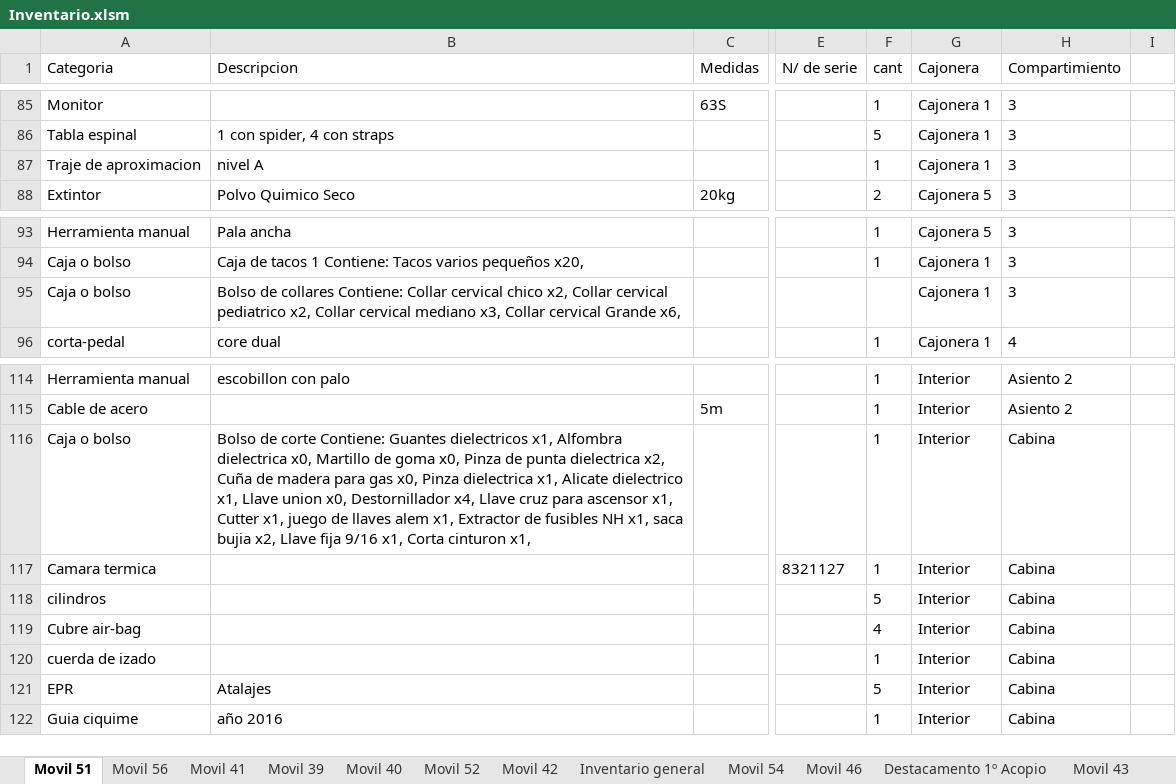
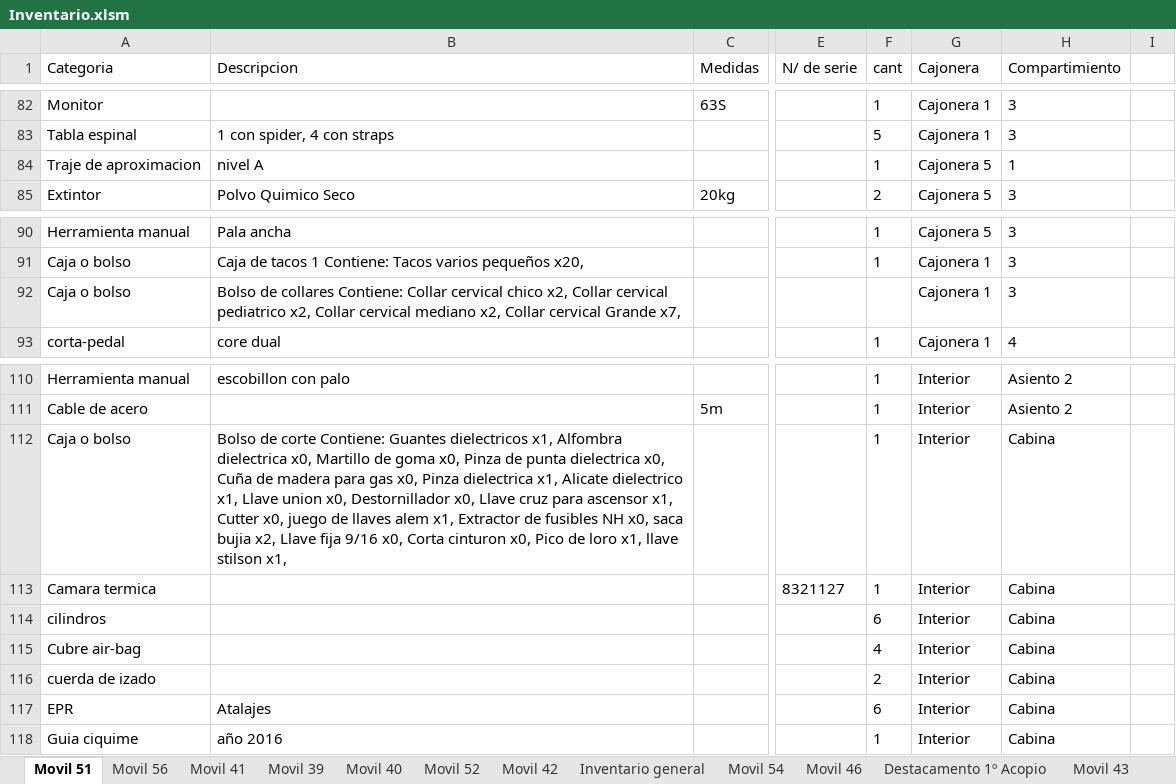
Before and after one commit to martov1/inventarioBros, an Excel workbook: Inventario.xlsm, sheet Movil 51, drawn as a sheet; only a part is shown, gaps mark what is left out; values as stored, in another font and other column widths than the file's, no borders; table styles not drawn; addresses are those after the commit; the diff covers the shown part only; the diff names each change by its address in the sheet, - before the commit and + after, or states it on an @@ line.

```diff
--- a/Inventario.xlsm (sheet Movil 51)
+++ b/Inventario.xlsm (sheet Movil 51)
-G84 (Cajonera): Cajonera 1
+G84 (Cajonera): Cajonera 5
-H84 (Compartimiento): 3
+H84 (Compartimiento): 1
-B92 (Descripcion): …cervical mediano x3, Collar cervical Grande x6,
+B92 (Descripcion): …cervical mediano x2, Collar cervical Grande x7,
-B112 (Descripcion): …punta dielectrica x2, Cuña de madera para gas x0, Pinza dielectrica x1, Alicate dielectrico x1, Llave union x0, Destornillador x4, Llave cruz para ascensor x1, Cutter x1, juego de llaves alem x1, Extractor de fusibles NH x1, saca bujia x2, Llave fija 9/16 x1, Corta cinturon x1,
+B112 (Descripcion): …punta dielectrica x0, Cuña de madera para gas x0, Pinza dielectrica x1, Alicate dielectrico x1, Llave union x0, Destornillador x0, Llave cruz para ascensor x1, Cutter x0, juego de llaves alem x1, Extractor de fusibles NH x0, saca bujia x2, Llave fija 9/16 x0, Corta cinturon x0, Pico de loro x1, llave stilson x1,
-F114 (cant): 5
+F114 (cant): 6
-F116 (cant): 1
+F116 (cant): 2
-F117 (cant): 5
+F117 (cant): 6
```
Also changed, not shown: 1 added row, 5 removed rows and 24 edited cells elsewhere in this sheet.
